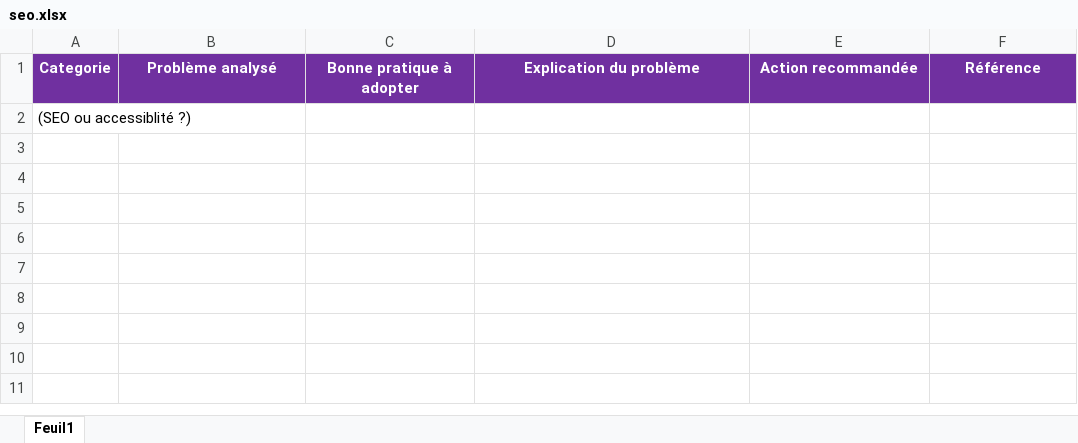
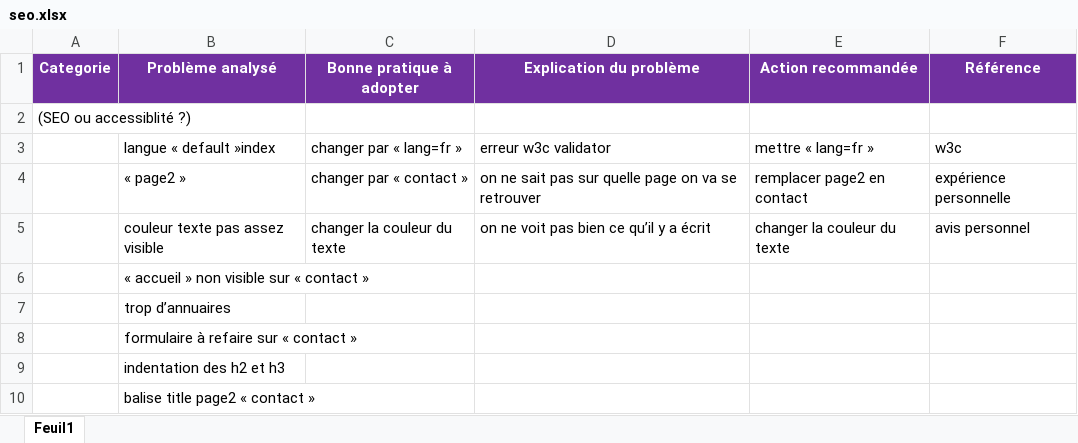
Before and after one commit to CISSOU0511/la-chouette-agence, an Excel workbook: seo.xlsx, sheet Feuil1, drawn as a sheet; values as stored, in another font and other column widths than the file's, no borders; charts and pictures not drawn; the diff names each change by its address in the sheet, - before the commit and + after, or states it on an @@ line.

```diff
--- a/seo.xlsx (sheet Feuil1)
+++ b/seo.xlsx (sheet Feuil1)
+row 3:  | langue « default »index | changer par « lang=fr » | erreur w3c validator | mettre « lang=fr » | w3c
+row 4:  | « page2 » | changer par « contact » | on ne sait pas sur quelle page on va se retrouver | remplacer page2 en contact | expérience personnelle
+row 5:  | couleur texte pas assez visible | changer la couleur du texte | on ne voit pas bien ce qu’il y a écrit | changer la couleur du texte | avis personnel
+row 6:  | « accueil » non visible sur « contact »
+row 7:  | trop d’annuaires
+row 8:  | formulaire à refaire sur « contact »
+row 9:  | indentation des h2 et h3
+row 10:  | balise title page2 « contact »
```
Also changed, not shown: charts or pictures, 2 other files.
